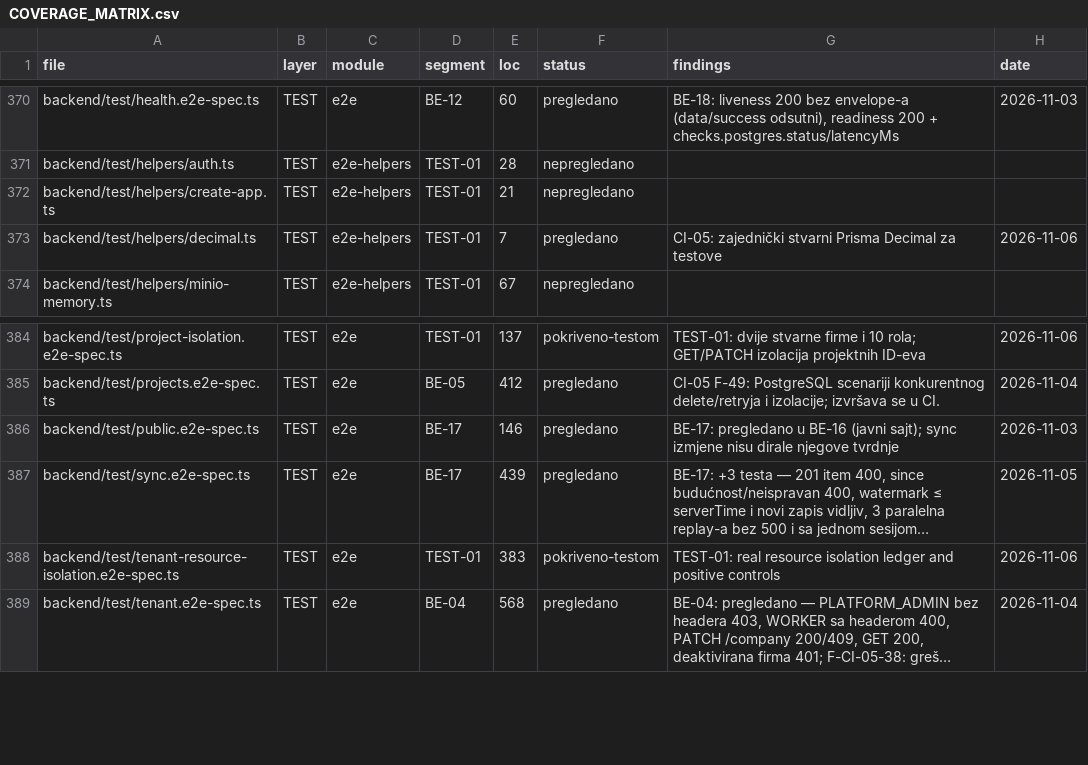
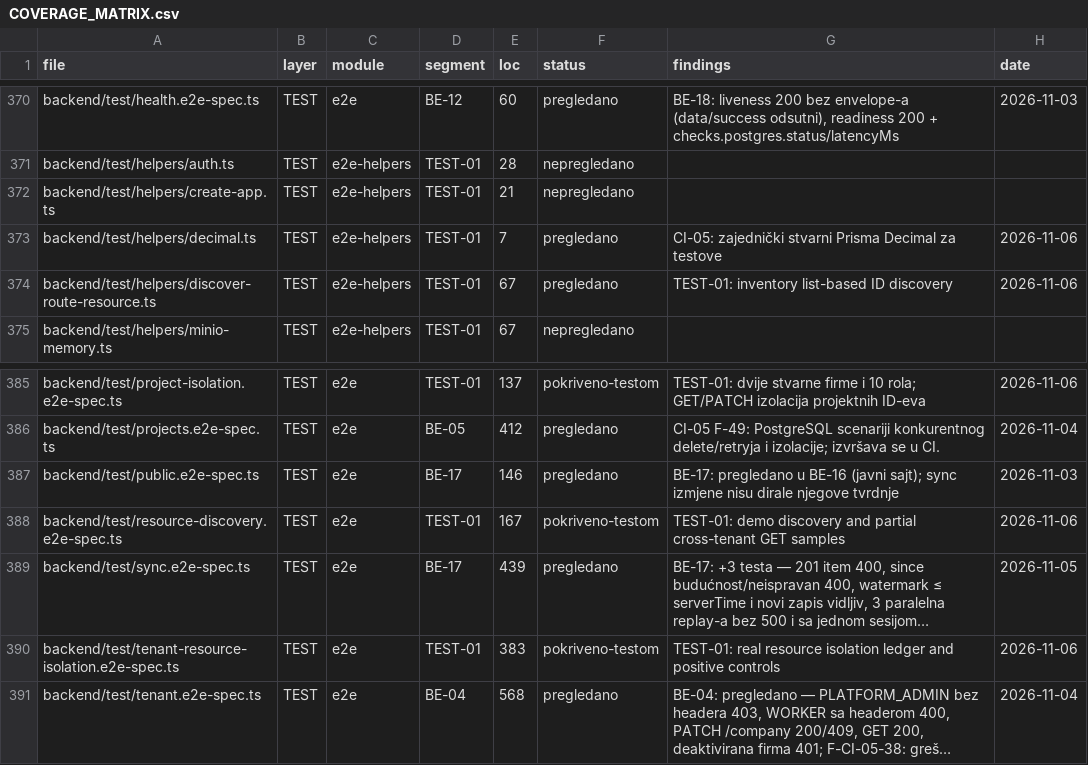
Before and after one commit to mudzy992/gradix, a CSV file: AUDIT/COVERAGE_MATRIX.csv, drawn as a sheet; only a part is shown, gaps mark what is left out; long unchanged cells end in …; the diff names each change by its address in the sheet, - before the commit and + after, or states it on an @@ line.

```diff
--- a/AUDIT/COVERAGE_MATRIX.csv
+++ b/AUDIT/COVERAGE_MATRIX.csv
+row 374: backend/test/helpers/discover-route-resource.ts | TEST | e2e-helpers | TEST-01 | 67 | pregledano | TEST-01: inventory list-based ID discovery | 2026-11-06
+row 388: backend/test/resource-discovery.e2e-spec.ts | TEST | e2e | TEST-01 | 167 | pokriveno-testom | TEST-01: demo discovery and partial cross-tenant GET samples | 2026-11-06
```
Also changed, not shown: AUDIT/TEST-01-ROUTE-COVERAGE.csv, 10 other files.
